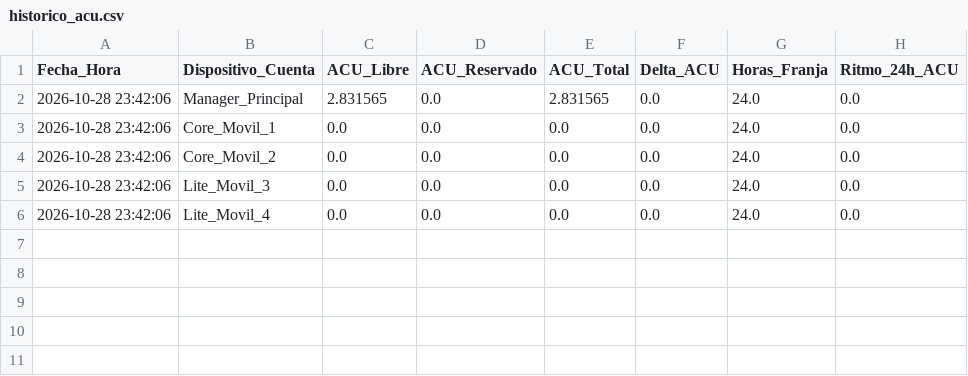
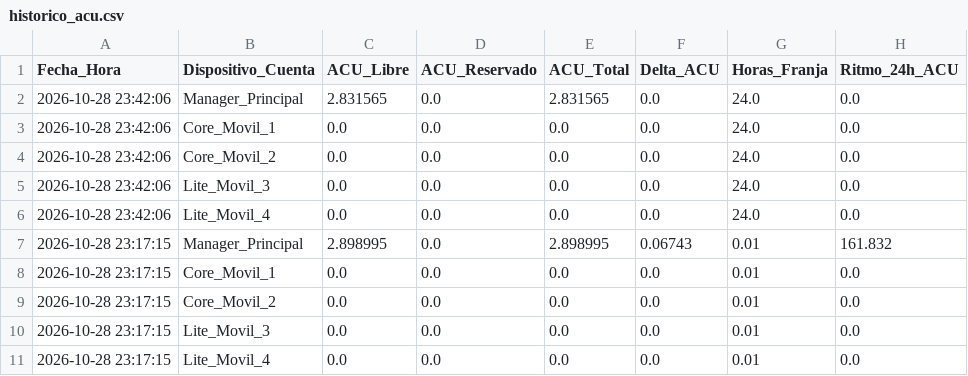
Before and after one commit to DaniDi9/ACU-Tracker, a CSV file: historico_acu.csv, drawn as a sheet.

```diff
--- a/historico_acu.csv
+++ b/historico_acu.csv
@@ -6 +6,6 @@ Fecha_Hora,Dispositivo_Cuenta,ACU_Libre,ACU_Reservado,ACU_Total,Delta_ACU,Horas_
 2026-10-28 23:42:06,Lite_Movil_4,0.0,0.0,0.0,0.0,24.0,0.0
+2026-10-28 23:17:15,Manager_Principal,2.898995,0.0,2.898995,0.06743,0.01,161.832
+2026-10-28 23:17:15,Core_Movil_1,0.0,0.0,0.0,0.0,0.01,0.0
+2026-10-28 23:17:15,Core_Movil_2,0.0,0.0,0.0,0.0,0.01,0.0
+2026-10-28 23:17:15,Lite_Movil_3,0.0,0.0,0.0,0.0,0.01,0.0
+2026-10-28 23:17:15,Lite_Movil_4,0.0,0.0,0.0,0.0,0.01,0.0
```
Also changed, not shown: 1 other file.
